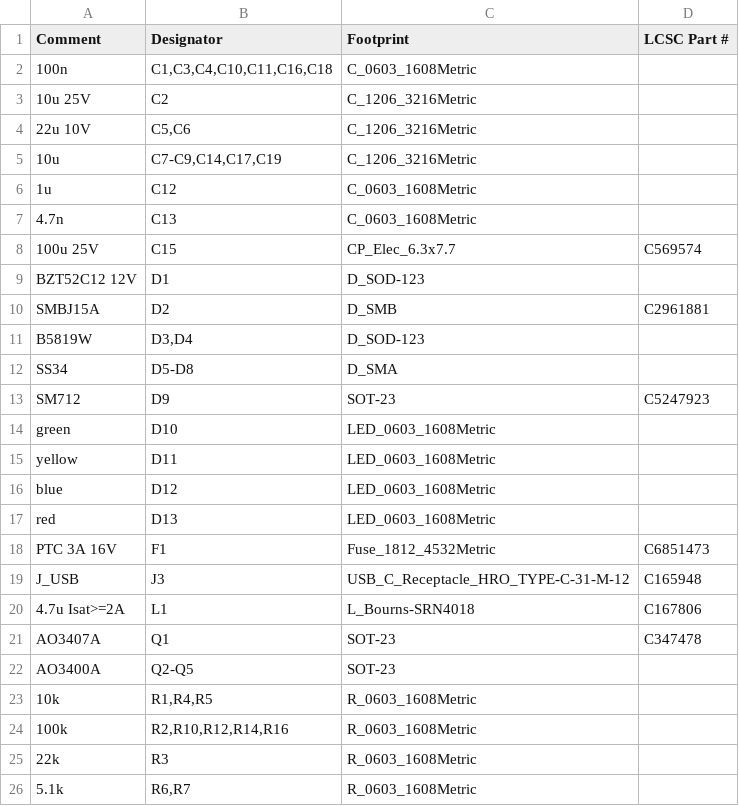
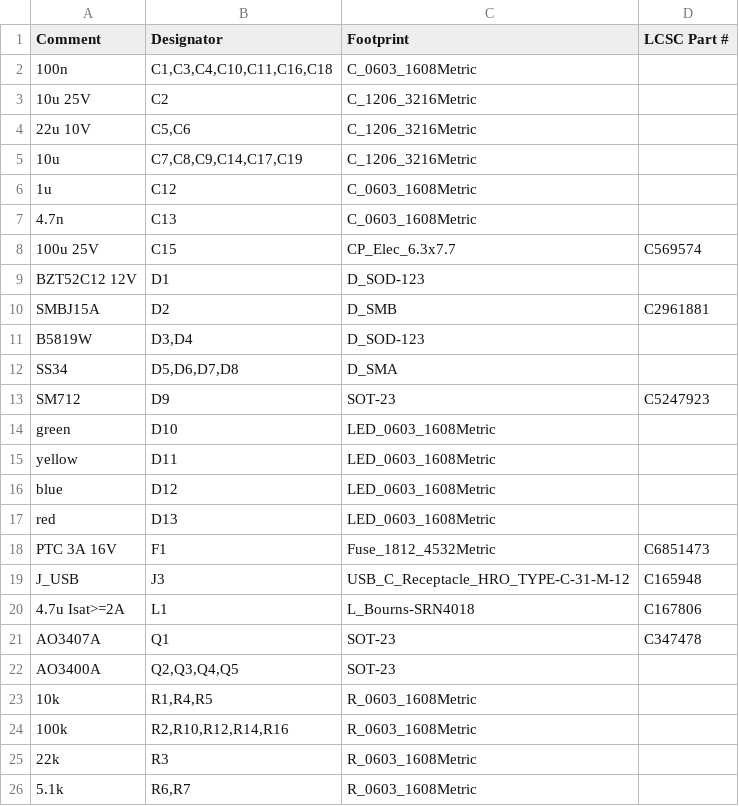
Before and after one commit to mtilocca/sprinkler-valve-controller, a CSV file: hardware/fab/BOM_JLCPCB_import.csv, drawn as a sheet; only a part is shown.

```diff
--- a/hardware/fab/BOM_JLCPCB_import.csv
+++ b/hardware/fab/BOM_JLCPCB_import.csv
@@ -4,3 +4,3 @@ Comment,Designator,Footprint,LCSC Part #
 22u 10V,"C5,C6",C_1206_3216Metric,
-10u,"C7-C9,C14,C17,C19",C_1206_3216Metric,
+10u,"C7,C8,C9,C14,C17,C19",C_1206_3216Metric,
 1u,C12,C_0603_1608Metric,
@@ -11,3 +11,3 @@ SMBJ15A,D2,D_SMB,C2961881
 B5819W,"D3,D4",D_SOD-123,
-SS34,D5-D8,D_SMA,
+SS34,"D5,D6,D7,D8",D_SMA,
 SM712,D9,SOT-23,C5247923
@@ -21,3 +21,3 @@ J_USB,J3,USB_C_Receptacle_HRO_TYPE-C-31-M-12,C165948
 AO3407A,Q1,SOT-23,C347478
-AO3400A,Q2-Q5,SOT-23,
+AO3400A,"Q2,Q3,Q4,Q5",SOT-23,
 10k,"R1,R4,R5",R_0603_1608Metric,
```
Also changed, not shown: hardware/fab/BOM_valve_controller.csv, 1 other file.
